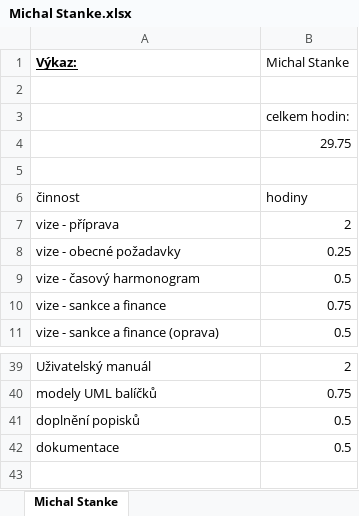
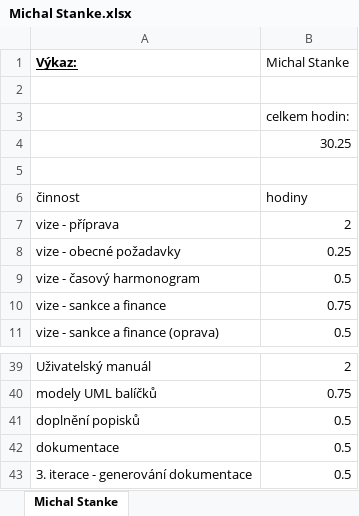
Before and after one commit to PinkN-RestauracePlus/RestauracePlus, an Excel workbook: Výkazy/Michal Stanke.xlsx, sheet Michal Stanke, drawn as a sheet; only a part is shown, gaps mark what is left out; values as stored, in another font and other column widths than the file's, no borders; the diff names each change by its address in the sheet, - before the commit and + after, or states it on an @@ line.

```diff
--- a/Výkazy/Michal Stanke.xlsx (sheet Michal Stanke)
+++ b/Výkazy/Michal Stanke.xlsx (sheet Michal Stanke)
-B4 (Michal Stanke): 29.75
+B4 (Michal Stanke): 30.25
+row 43: 3. iterace - generování dokumentace | 0.5
```
Also changed, not shown: K odevzdání/Přerozdělení bodů.xlsx, 1 other file.
